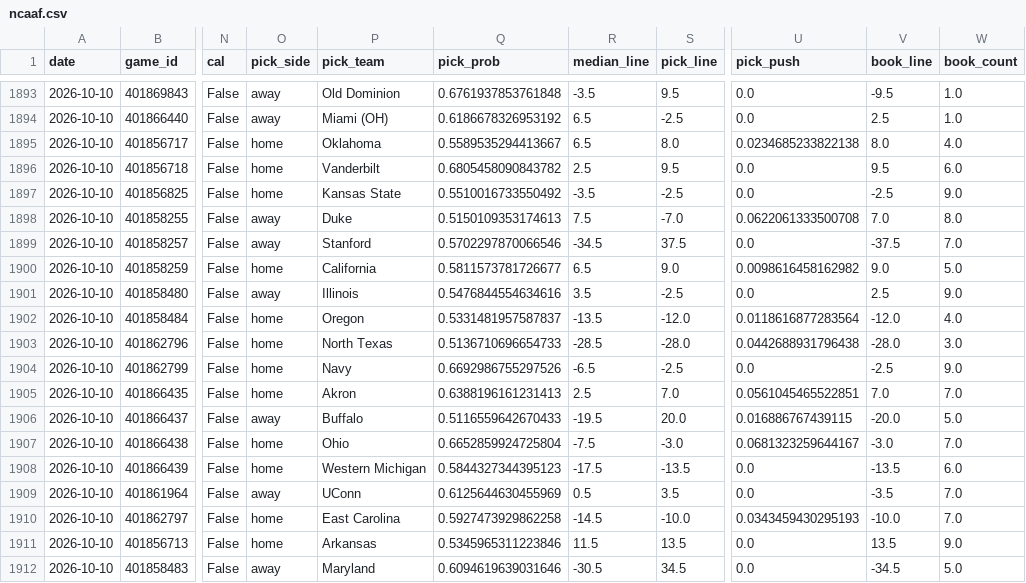
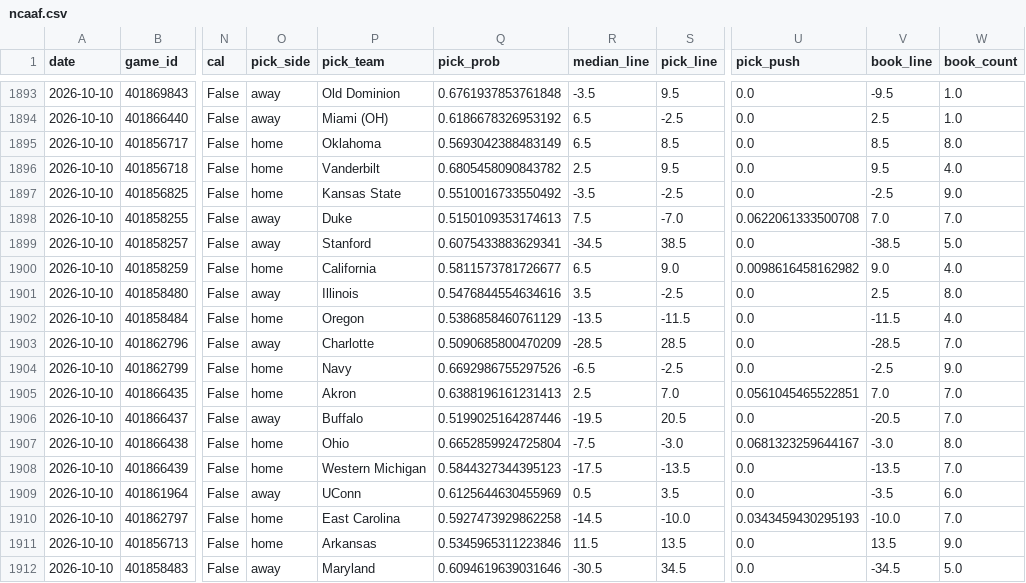
Before and after one commit to azcal/forecasting-lab, a CSV file: data/ncaaf.csv, drawn as a sheet; only a part is shown, gaps mark what is left out; the diff covers the shown part only; the diff names each change by its address in the sheet, - before the commit and + after, or states it on an @@ line.

```diff
--- a/data/ncaaf.csv
+++ b/data/ncaaf.csv
-Q1895 (pick_prob): 0.5589535294413667
+Q1895 (pick_prob): 0.5693042388483149
-S1895 (pick_line): 8.0
+S1895 (pick_line): 8.5
-U1895 (pick_push): 0.0234685233822138
+U1895 (pick_push): 0.0
-V1895 (book_line): 8.0
+V1895 (book_line): 8.5
-W1895 (book_count): 4.0
+W1895 (book_count): 8.0
-W1896 (book_count): 6.0
+W1896 (book_count): 4.0
-W1898 (book_count): 8.0
+W1898 (book_count): 7.0
-Q1899 (pick_prob): 0.5702297870066546
+Q1899 (pick_prob): 0.6075433883629341
-S1899 (pick_line): 37.5
+S1899 (pick_line): 38.5
-V1899 (book_line): -37.5
+V1899 (book_line): -38.5
-W1899 (book_count): 7.0
+W1899 (book_count): 5.0
-W1900 (book_count): 5.0
+W1900 (book_count): 4.0
-W1901 (book_count): 9.0
+W1901 (book_count): 8.0
-Q1902 (pick_prob): 0.5331481957587837
+Q1902 (pick_prob): 0.5386858460761129
-S1902 (pick_line): -12.0
+S1902 (pick_line): -11.5
-U1902 (pick_push): 0.0118616877283564
+U1902 (pick_push): 0.0
-V1902 (book_line): -12.0
+V1902 (book_line): -11.5
-O1903 (pick_side): home
+O1903 (pick_side): away
-P1903 (pick_team): North Texas
+P1903 (pick_team): Charlotte
-Q1903 (pick_prob): 0.5136710696654733
+Q1903 (pick_prob): 0.5090685800470209
-S1903 (pick_line): -28.0
+S1903 (pick_line): 28.5
-U1903 (pick_push): 0.0442688931796438
+U1903 (pick_push): 0.0
-V1903 (book_line): -28.0
+V1903 (book_line): -28.5
-W1903 (book_count): 3.0
+W1903 (book_count): 7.0
-Q1906 (pick_prob): 0.5116559642670433
+Q1906 (pick_prob): 0.5199025164287446
-S1906 (pick_line): 20.0
+S1906 (pick_line): 20.5
-U1906 (pick_push): 0.016886767439115
+U1906 (pick_push): 0.0
-V1906 (book_line): -20.0
+V1906 (book_line): -20.5
-W1906 (book_count): 5.0
+W1906 (book_count): 7.0
-W1907 (book_count): 7.0
+W1907 (book_count): 8.0
-W1908 (book_count): 6.0
+W1908 (book_count): 7.0
-W1909 (book_count): 7.0
+W1909 (book_count): 6.0
```
Also changed, not shown: 51 edited cells elsewhere in this file, data/nfl.csv, data/nhl.csv, 2 other files.
